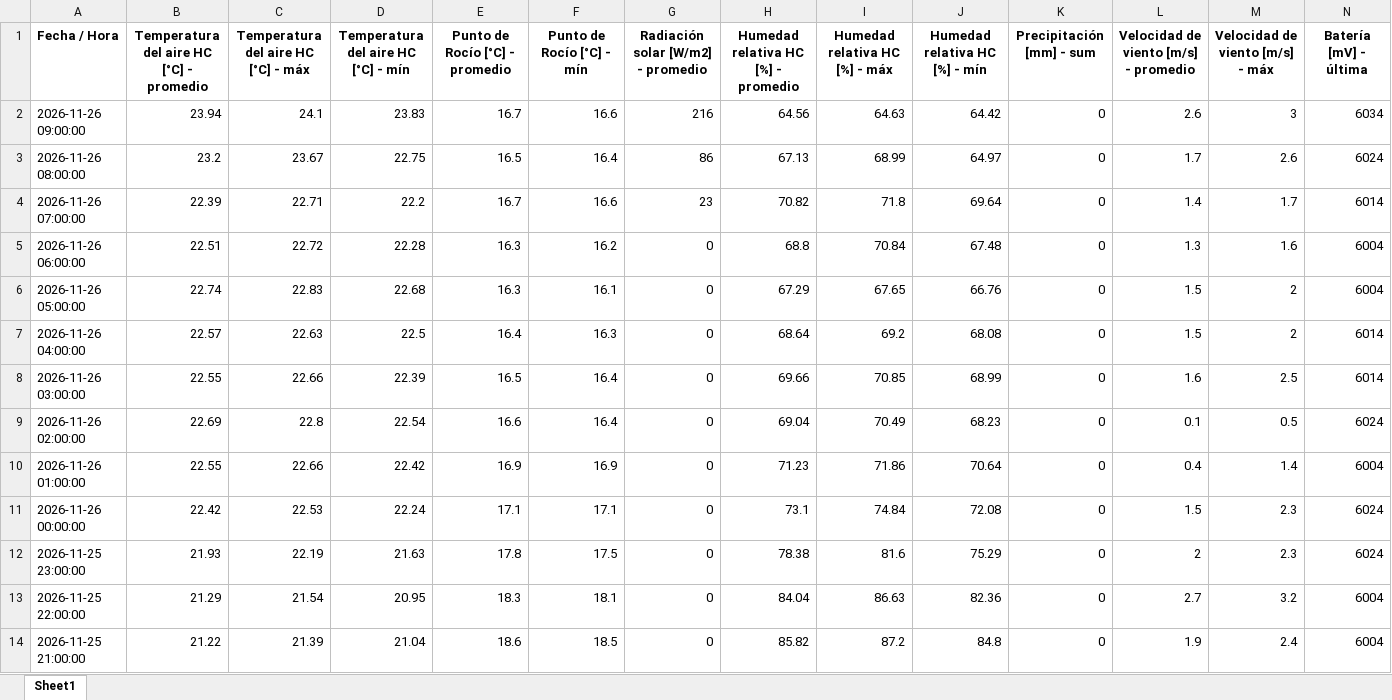
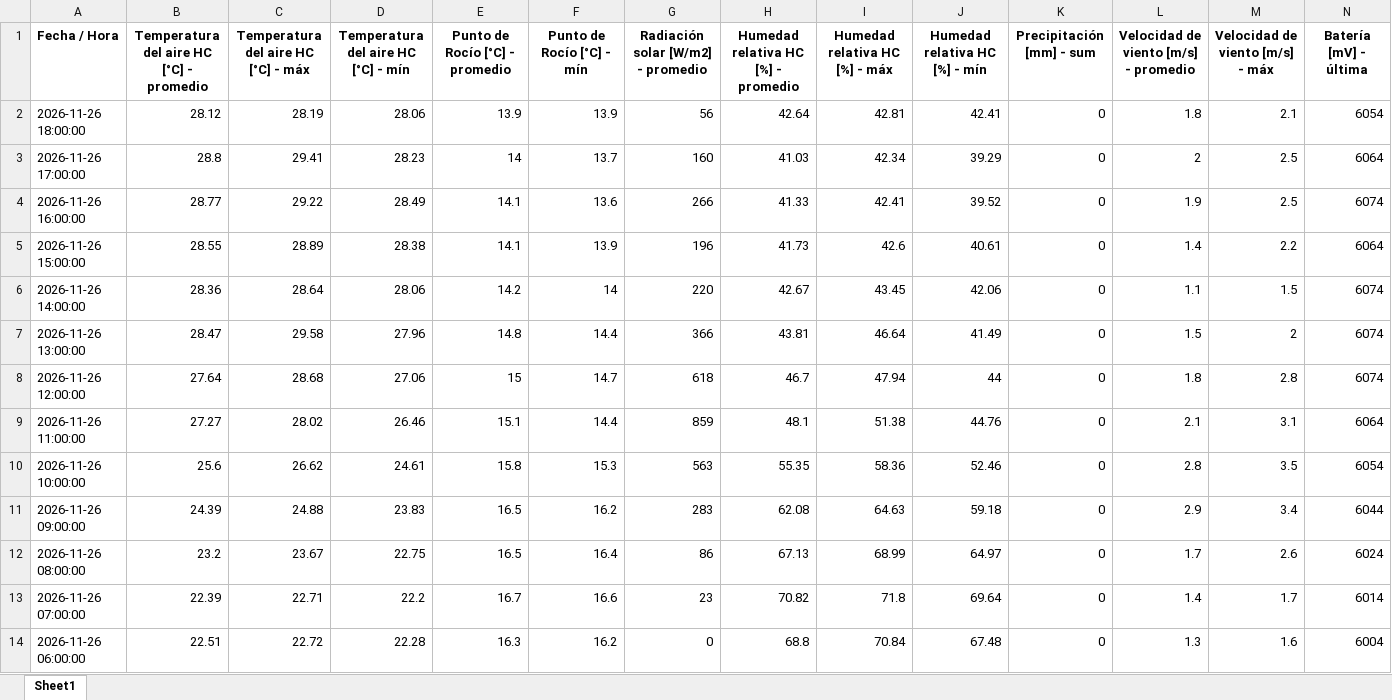
Before and after one commit to intasalta/imetos, an Excel workbook: 00002646_station_data.xlsx, sheet Sheet1, drawn as a sheet; only a part is shown; the shorter side is filled out with more unchanged rows; values as stored, in another font and other column widths than the file's, no borders; addresses are those after the commit; rows hold the shown columns only; the diff covers the shown part only; the diff names each change by its address in the sheet, - before the commit and + after, or states it on an @@ line.

```diff
--- a/00002646_station_data.xlsx (sheet Sheet1)
+++ b/00002646_station_data.xlsx (sheet Sheet1)
+row 2: 2026-11-26 18:00:00 | 28.12 | 28.19 | 28.06 | 13.9 | 13.9 | 56 | 42.64 | 42.81 | 42.41 | 0 | 1.8 | 2.1 | 6054
+row 3: 2026-11-26 17:00:00 | 28.8 | 29.41 | 28.23 | 14 | 13.7 | 160 | 41.03 | 42.34 | 39.29 | 0 | 2 | 2.5 | 6064
+row 4: 2026-11-26 16:00:00 | 28.77 | 29.22 | 28.49 | 14.1 | 13.6 | 266 | 41.33 | 42.41 | 39.52 | 0 | 1.9 | 2.5 | 6074
+row 5: 2026-11-26 15:00:00 | 28.55 | 28.89 | 28.38 | 14.1 | 13.9 | 196 | 41.73 | 42.6 | 40.61 | 0 | 1.4 | 2.2 | 6064
+row 6: 2026-11-26 14:00:00 | 28.36 | 28.64 | 28.06 | 14.2 | 14 | 220 | 42.67 | 43.45 | 42.06 | 0 | 1.1 | 1.5 | 6074
+row 7: 2026-11-26 13:00:00 | 28.47 | 29.58 | 27.96 | 14.8 | 14.4 | 366 | 43.81 | 46.64 | 41.49 | 0 | 1.5 | 2 | 6074
+row 8: 2026-11-26 12:00:00 | 27.64 | 28.68 | 27.06 | 15 | 14.7 | 618 | 46.7 | 47.94 | 44 | 0 | 1.8 | 2.8 | 6074
+row 9: 2026-11-26 11:00:00 | 27.27 | 28.02 | 26.46 | 15.1 | 14.4 | 859 | 48.1 | 51.38 | 44.76 | 0 | 2.1 | 3.1 | 6064
+row 10: 2026-11-26 10:00:00 | 25.6 | 26.62 | 24.61 | 15.8 | 15.3 | 563 | 55.35 | 58.36 | 52.46 | 0 | 2.8 | 3.5 | 6054
-B11: 23.94
+B11: 24.39
-C11: 24.1
+C11: 24.88
-E11 (Punto de Rocío [°C] - promedio): 16.7
+E11 (Punto de Rocío [°C] - promedio): 16.5
-F11 (Punto de Rocío [°C] - mín): 16.6
+F11 (Punto de Rocío [°C] - mín): 16.2
-G11: 216
+G11: 283
-H11: 64.56
+H11: 62.08
-J11 (Humedad relativa HC [%] - mín): 64.42
+J11 (Humedad relativa HC [%] - mín): 59.18
-L11: 2.6
+L11: 2.9
-M11 (Velocidad de viento [m/s] - máx): 3
+M11 (Velocidad de viento [m/s] - máx): 3.4
-N11 (Batería [mV] - última): 6034
+N11 (Batería [mV] - última): 6044
```
Also changed, not shown: 9 removed rows and 1 edited cell elsewhere in this sheet, 00002586_station_data.xlsx, 4 other files.
